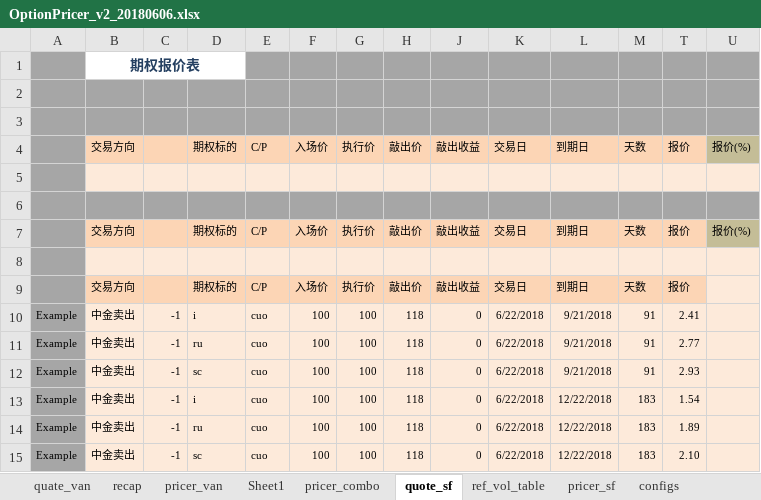
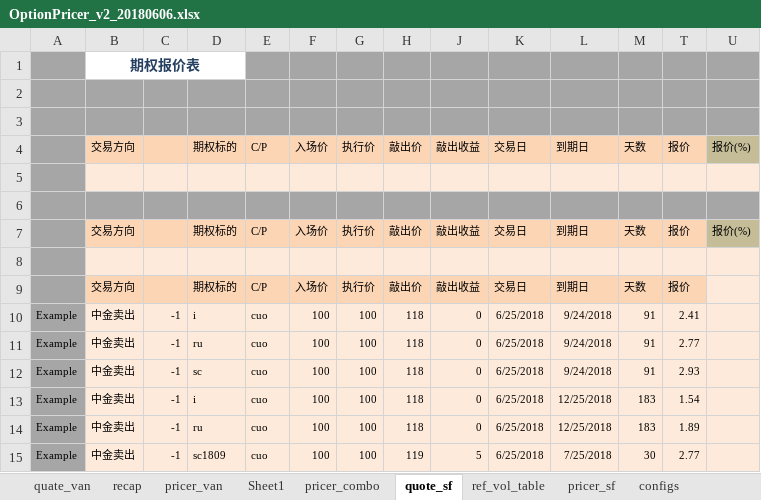
Before and after one commit to wusf/CmdtyOTC, an Excel workbook: PricerAndQutation/OptionPricer_v2_20180606.xlsx, sheet quote_sf, drawn as a sheet; values as stored, in another font and other column widths than the file's, no borders; the diff names each change by its address in the sheet, - before the commit and + after, or states it on an @@ line.

```diff
--- a/PricerAndQutation/OptionPricer_v2_20180606.xlsx (sheet quote_sf)
+++ b/PricerAndQutation/OptionPricer_v2_20180606.xlsx (sheet quote_sf)
-K10:K15: 6/22/2018
+K10:K15: 6/25/2018
-L10:L12: 9/21/2018
+L10:L12: 9/24/2018
-L13:L14: 12/22/2018
+L13:L14: 12/25/2018
-D15: sc
+D15: sc1809
-H15: 118
+H15: 119
-J15: 0
+J15: 5
-L15: 12/22/2018
+L15: 7/25/2018
-M15: 183
+M15: 30
-T15: 2.10
+T15: 2.77
```
Also changed, not shown: sheet pricer_van, sheet pricer_combo, sheet recap, sheet pricer_sf, sheet quate_van, sheet pricer_digit, hidden cells, 2 other files.
